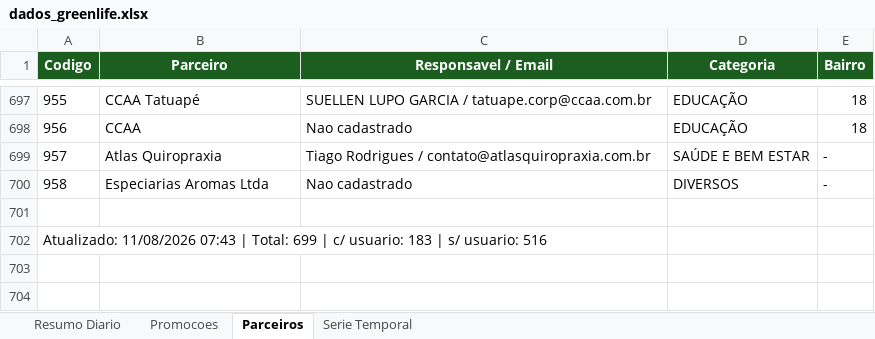
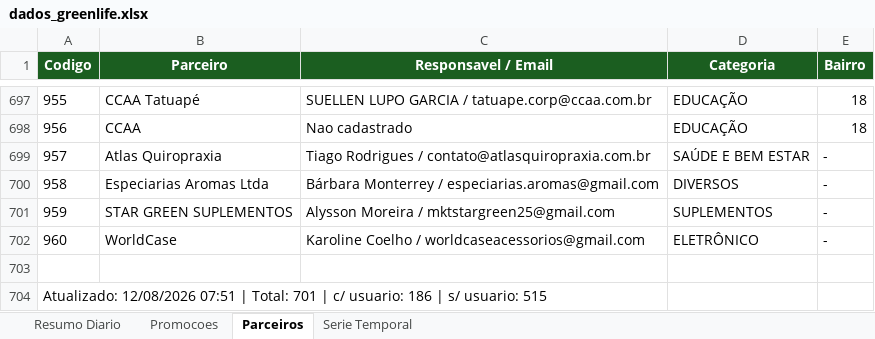
Before and after one commit to quality-glf/mkt-dash, an Excel workbook: greenlife_scraper/dados_greenlife.xlsx, sheet Parceiros, drawn as a sheet; only a part is shown, gaps mark what is left out; values as stored, in another font and other column widths than the file's, no borders; addresses are those after the commit; the diff names each change by its address in the sheet, - before the commit and + after, or states it on an @@ line.

```diff
--- a/greenlife_scraper/dados_greenlife.xlsx (sheet Parceiros)
+++ b/greenlife_scraper/dados_greenlife.xlsx (sheet Parceiros)
-C700 (Responsavel / Email): Nao cadastrado
+C700 (Responsavel / Email): Bárbara Monterrey / especiarias.aromas@gmail.com
+row 701: 959 | STAR GREEN SUPLEMENTOS | Alysson Moreira / mktstargreen25@gmail.com | SUPLEMENTOS | -
+row 702: 960 | WorldCase | Karoline Coelho / worldcaseacessorios@gmail.com | ELETRÔNICO | -
-A704 (Codigo): Atualizado: 11/08/2026 07:43 | Total: 699 | c/ usuario: 183 | s/ usuario: 516
+A704 (Codigo): Atualizado: 12/08/2026 07:51 | Total: 701 | c/ usuario: 186 | s/ usuario: 515
```
Also changed, not shown: sheet Promocoes, sheet Resumo Diario, sheet Serie Temporal, greenlife_scraper/historico_leads.xlsx, instagram-metrics/base_interacoes_detalhadas.xlsx, 4 other files.
